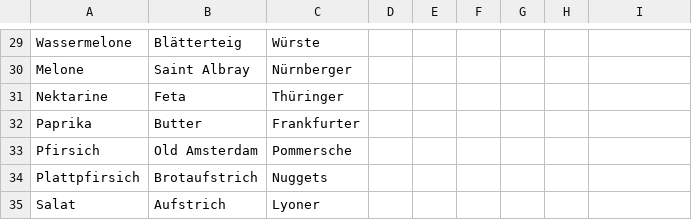
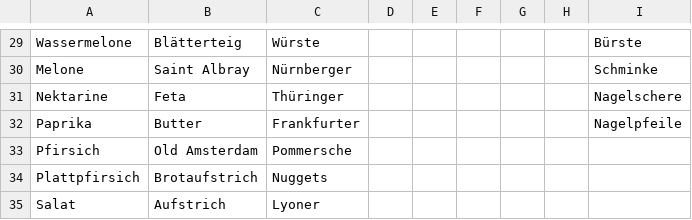
Before and after one commit to jannessm/lists, a TSV file: server/grocery_categories.tsv, drawn as a sheet; only a part is shown, gaps mark what is left out; the diff covers the shown part only; the diff names each change by its address in the sheet, - before the commit and + after, or states it on an @@ line.

```diff
--- a/server/grocery_categories.tsv
+++ b/server/grocery_categories.tsv
-I29: (empty)
+I29: Bürste
-I30: (empty)
+I30: Schminke
-I31: (empty)
+I31: Nagelschere
-I32: (empty)
+I32: Nagelpfeile
```
Also changed, not shown: 28 edited cells elsewhere in this file, 2 other files.
